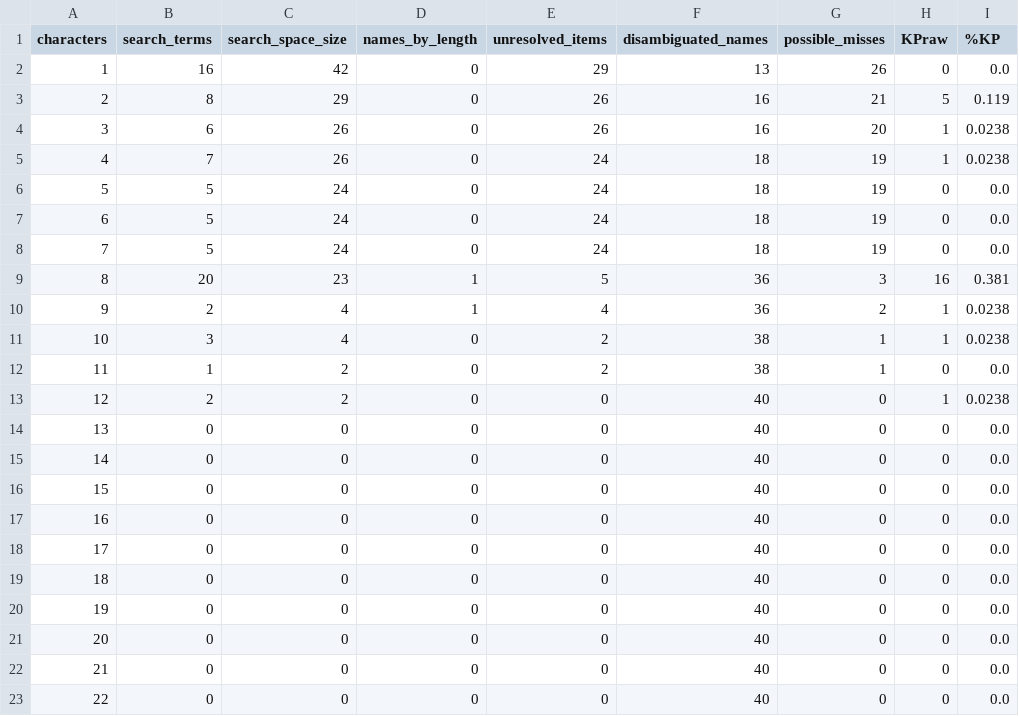
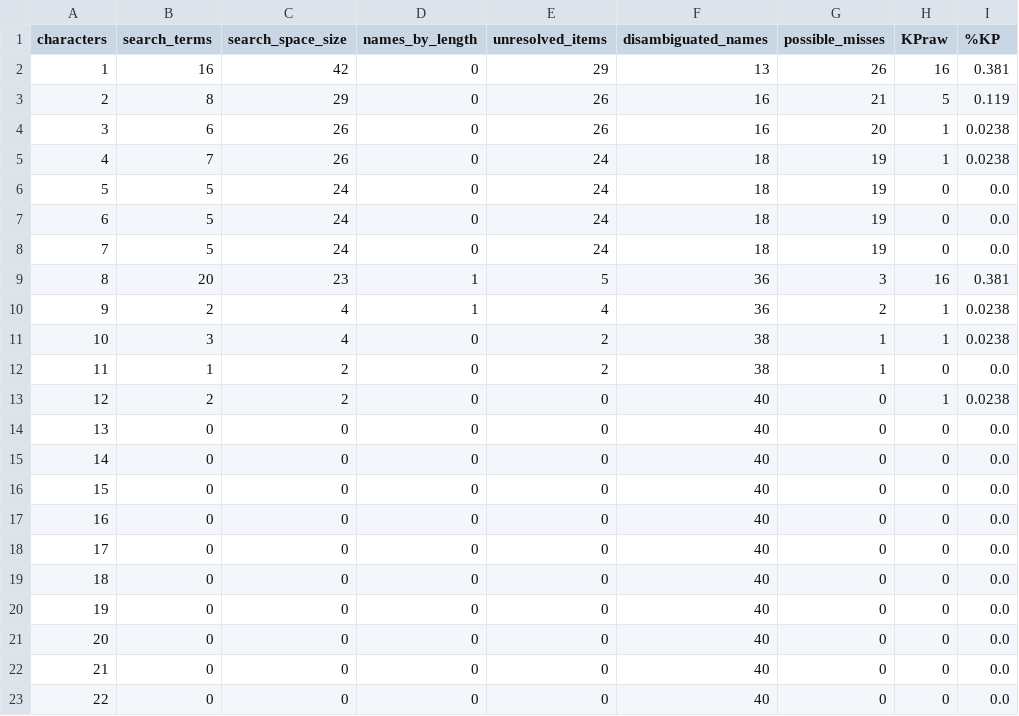
Before and after one commit to SafeMedicationNameSelection/mnoa, a CSV file: validation_reports/Test1/mnoa_output.csv, drawn as a sheet.

```diff
--- a/validation_reports/Test1/mnoa_output.csv
+++ b/validation_reports/Test1/mnoa_output.csv
@@ -1,3 +1,3 @@
 characters,search_terms,search_space_size,names_by_length,unresolved_items,disambiguated_names,possible_misses,KPraw,%KP
-1,16,42,0,29,13,26,0,0.0
+1,16,42,0,29,13,26,16,0.381
 2,8,29,0,26,16,21,5,0.119
```
Also changed, not shown: validation_reports/Test1/prefix_resolution_rounds.csv, 33 other files.
